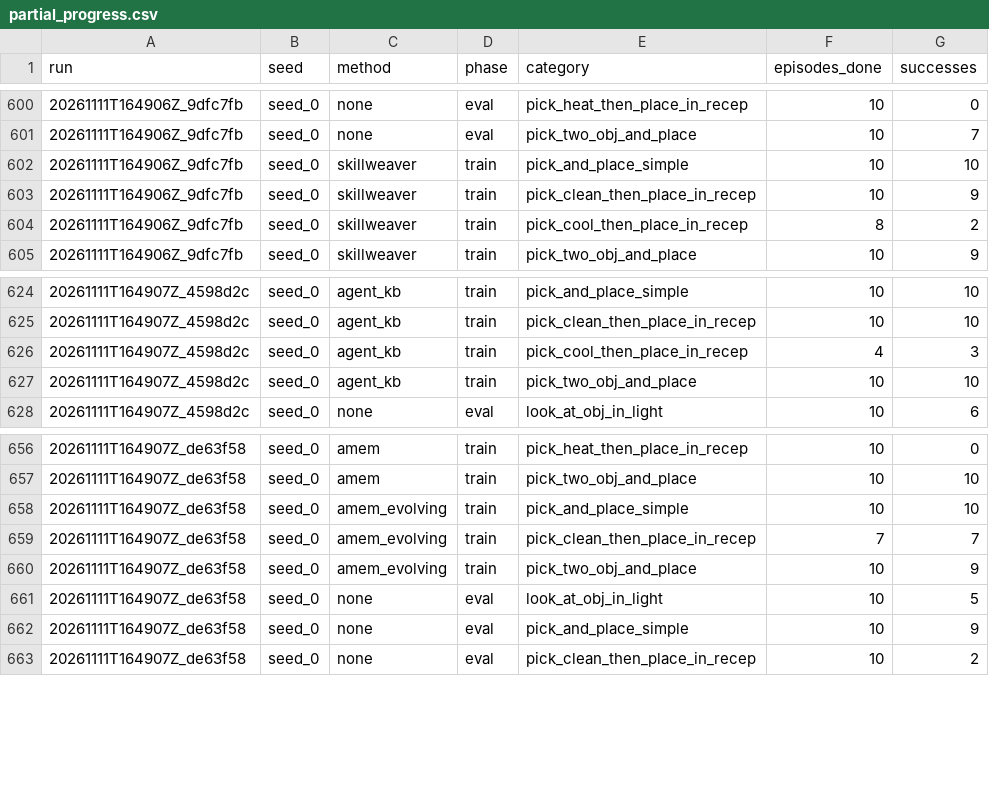
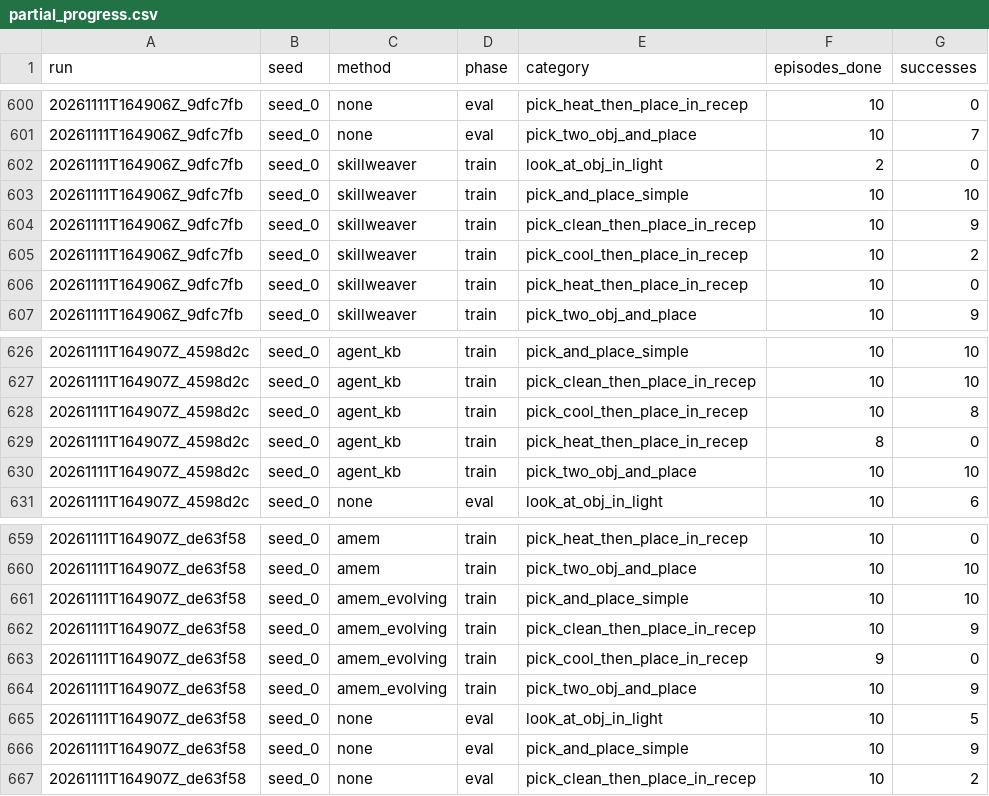
Before and after one commit to Vedant2100/evo-mem-bench, a CSV file: reports/bender/partial_progress.csv, drawn as a sheet; only a part is shown, gaps mark what is left out.

Commit message:
bender results update 2026-11-11 12:45

```diff
--- a/reports/bender/partial_progress.csv
+++ b/reports/bender/partial_progress.csv
@@ -601,5 +601,7 @@ run,seed,method,phase,category,episodes_done,successes
 20261111T164906Z_9dfc7fb,seed_0,none,eval,pick_two_obj_and_place,10,7
+20261111T164906Z_9dfc7fb,seed_0,skillweaver,train,look_at_obj_in_light,2,0
 20261111T164906Z_9dfc7fb,seed_0,skillweaver,train,pick_and_place_simple,10,10
 20261111T164906Z_9dfc7fb,seed_0,skillweaver,train,pick_clean_then_place_in_recep,10,9
-20261111T164906Z_9dfc7fb,seed_0,skillweaver,train,pick_cool_then_place_in_recep,8,2
+20261111T164906Z_9dfc7fb,seed_0,skillweaver,train,pick_cool_then_place_in_recep,10,2
+20261111T164906Z_9dfc7fb,seed_0,skillweaver,train,pick_heat_then_place_in_recep,10,0
 20261111T164906Z_9dfc7fb,seed_0,skillweaver,train,pick_two_obj_and_place,10,9
@@ -625,3 +627,4 @@ run,seed,method,phase,category,episodes_done,successes
 20261111T164907Z_4598d2c,seed_0,agent_kb,train,pick_clean_then_place_in_recep,10,10
-20261111T164907Z_4598d2c,seed_0,agent_kb,train,pick_cool_then_place_in_recep,4,3
+20261111T164907Z_4598d2c,seed_0,agent_kb,train,pick_cool_then_place_in_recep,10,8
+20261111T164907Z_4598d2c,seed_0,agent_kb,train,pick_heat_then_place_in_recep,8,0
 20261111T164907Z_4598d2c,seed_0,agent_kb,train,pick_two_obj_and_place,10,10
@@ -658,3 +661,4 @@ run,seed,method,phase,category,episodes_done,successes
 20261111T164907Z_de63f58,seed_0,amem_evolving,train,pick_and_place_simple,10,10
-20261111T164907Z_de63f58,seed_0,amem_evolving,train,pick_clean_then_place_in_recep,7,7
+20261111T164907Z_de63f58,seed_0,amem_evolving,train,pick_clean_then_place_in_recep,10,9
+20261111T164907Z_de63f58,seed_0,amem_evolving,train,pick_cool_then_place_in_recep,9,0
 20261111T164907Z_de63f58,seed_0,amem_evolving,train,pick_two_obj_and_place,10,9
```
